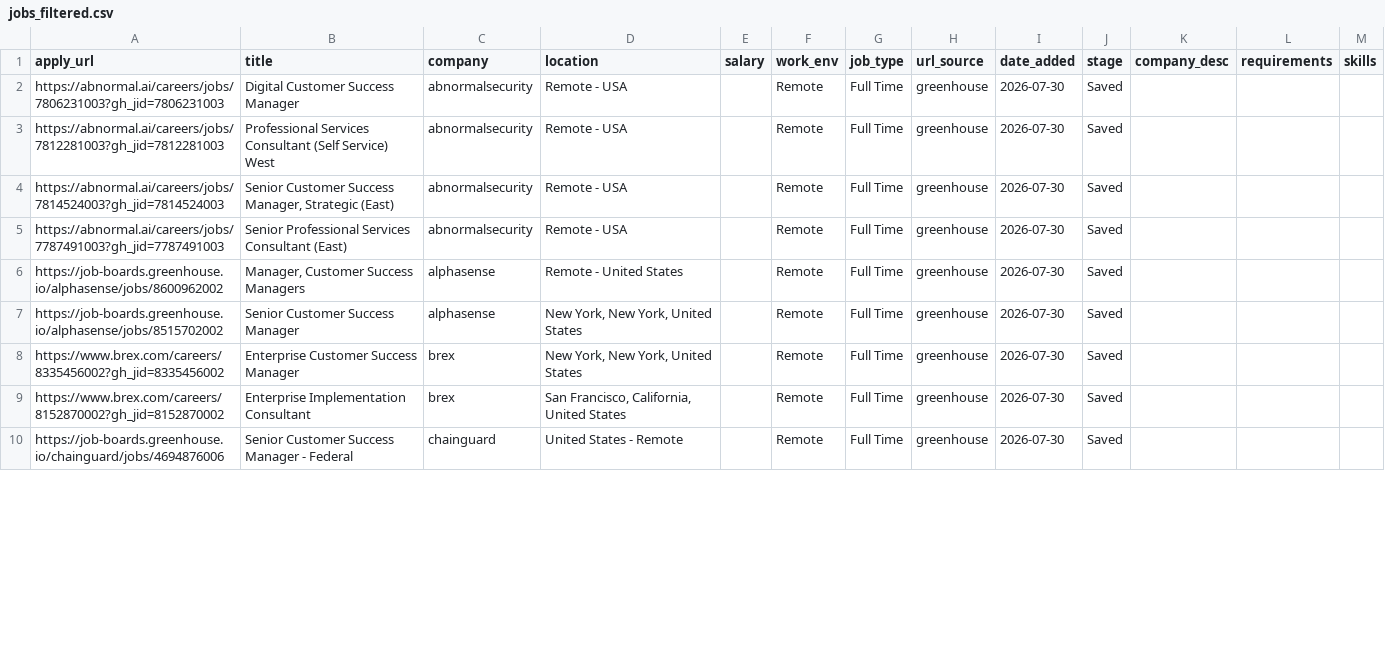
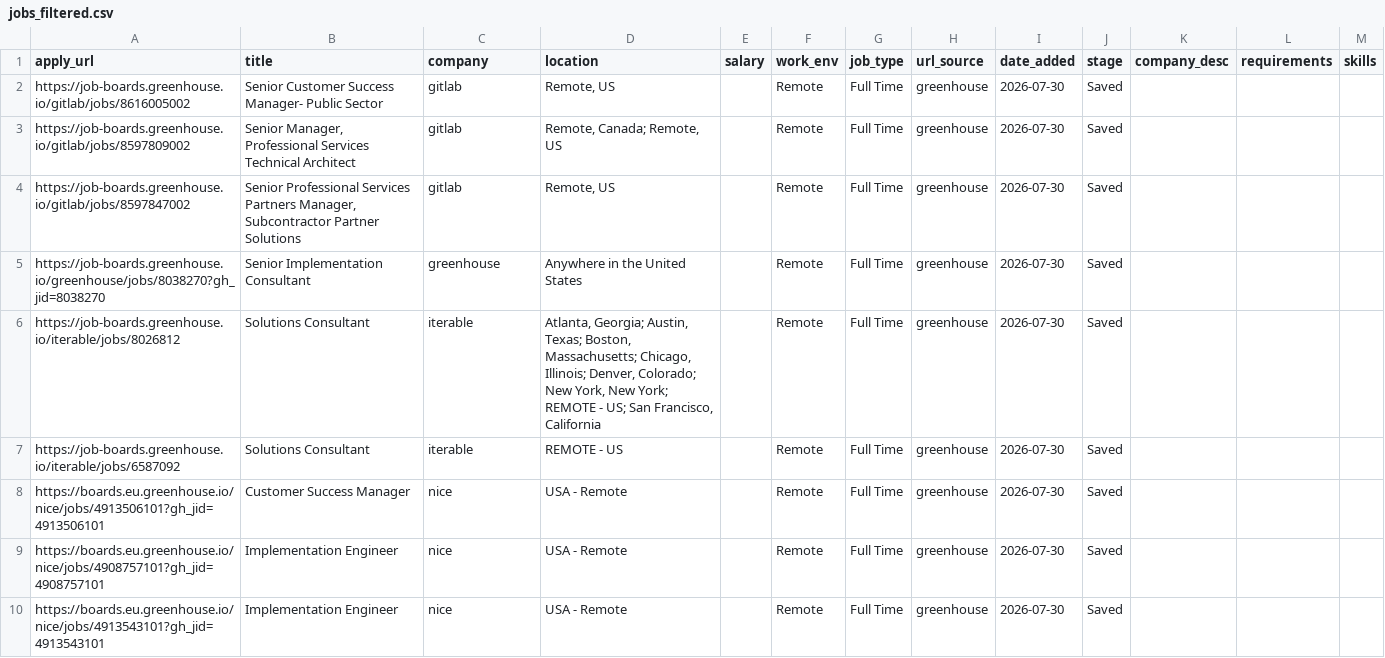
Before and after one commit to rashonjackson6324-web/rashon-public-assets, a CSV file: jobs_filtered.csv, drawn as a sheet; only a part is shown; the diff covers the shown part only.

```diff
--- a/jobs_filtered.csv
+++ b/jobs_filtered.csv
@@ -1,10 +1,10 @@
 apply_url,title,company,location,salary,work_env,job_type,url_source,date_added,stage,company_desc,requirements,skills
-https://abnormal.ai/careers/jobs/7806231003?gh_jid=7806231003,Digital Customer Success Manager,abnormalsecurity,Remote - USA,,Remote,Full Time,greenhouse,2026-07-30,Saved,,,
-https://abnormal.ai/careers/jobs/7812281003?gh_jid=7812281003,Professional Services Consultant (Self Service) West,abnormalsecurity,Remote - USA,,Remote,Full Time,greenhouse,2026-07-30,Saved,,,
-https://abnormal.ai/careers/jobs/7814524003?gh_jid=7814524003,"Senior Customer Success Manager, Strategic (East)",abnormalsecurity,Remote - USA,,Remote,Full Time,greenhouse,2026-07-30,Saved,,,
-https://abnormal.ai/careers/jobs/7787491003?gh_jid=7787491003,Senior Professional Services Consultant (East),abnormalsecurity,Remote - USA,,Remote,Full Time,greenhouse,2026-07-30,Saved,,,
-https://job-boards.greenhouse.io/alphasense/jobs/8600962002,"Manager, Customer Success Managers",alphasense,Remote - United States,,Remote,Full Time,greenhouse,2026-07-30,Saved,,,
-https://job-boards.greenhouse.io/alphasense/jobs/8515702002,Senior Customer Success Manager,alphasense,"New York, New York, United States",,Remote,Full Time,greenhouse,2026-07-30,Saved,,,
-https://www.brex.com/careers/8335456002?gh_jid=8335456002,Enterprise Customer Success Manager,brex,"New York, New York, United States",,Remote,Full Time,greenhouse,2026-07-30,Saved,,,
-https://www.brex.com/careers/8152870002?gh_jid=8152870002,Enterprise Implementation Consultant,brex,"San Francisco, California, United States",,Remote,Full Time,greenhouse,2026-07-30,Saved,,,
-https://job-boards.greenhouse.io/chainguard/jobs/4694876006,Senior Customer Success Manager - Federal,chainguard,United States - Remote,,Remote,Full Time,greenhouse,2026-07-30,Saved,,,
+https://job-boards.greenhouse.io/gitlab/jobs/8616005002,Senior Customer Success Manager- Public Sector ,gitlab,"Remote, US",,Remote,Full Time,greenhouse,2026-07-30,Saved,,,
+https://job-boards.greenhouse.io/gitlab/jobs/8597809002,"Senior Manager, Professional Services Technical Architect",gitlab,"Remote, Canada; Remote, US",,Remote,Full Time,greenhouse,2026-07-30,Saved,,,
+https://job-boards.greenhouse.io/gitlab/jobs/8597847002,"Senior Professional Services Partners Manager, Subcontractor Partner Solutions",gitlab,"Remote, US",,Remote,Full Time,greenhouse,2026-07-30,Saved,,,
+https://job-boards.greenhouse.io/greenhouse/jobs/8038270?gh_jid=8038270,Senior Implementation Consultant,greenhouse,Anywhere in the United States,,Remote,Full Time,greenhouse,2026-07-30,Saved,,,
+https://job-boards.greenhouse.io/iterable/jobs/8026812,Solutions Consultant,iterable,"Atlanta, Georgia; Austin, Texas; Boston, Massachusetts; Chicago, Illinois; Denver, Colorado; New York, New York; REMOTE - US; San Francisco, California",,Remote,Full Time,greenhouse,2026-07-30,Saved,,,
+https://job-boards.greenhouse.io/iterable/jobs/6587092,Solutions Consultant,iterable,REMOTE - US,,Remote,Full Time,greenhouse,2026-07-30,Saved,,,
+https://boards.eu.greenhouse.io/nice/jobs/4913506101?gh_jid=4913506101,Customer Success Manager,nice,USA - Remote,,Remote,Full Time,greenhouse,2026-07-30,Saved,,,
+https://boards.eu.greenhouse.io/nice/jobs/4908757101?gh_jid=4908757101,Implementation Engineer,nice,USA - Remote,,Remote,Full Time,greenhouse,2026-07-30,Saved,,,
+https://boards.eu.greenhouse.io/nice/jobs/4913543101?gh_jid=4913543101,Implementation Engineer,nice,USA - Remote,,Remote,Full Time,greenhouse,2026-07-30,Saved,,,
```
Also changed, not shown: 52 edited cells elsewhere in this file.
